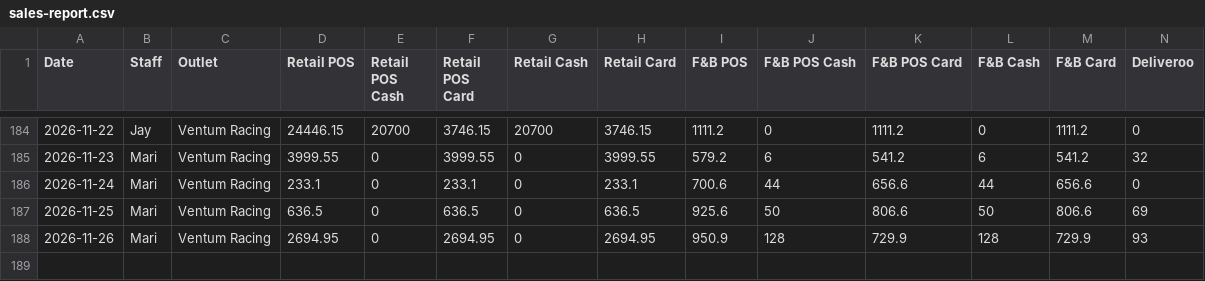
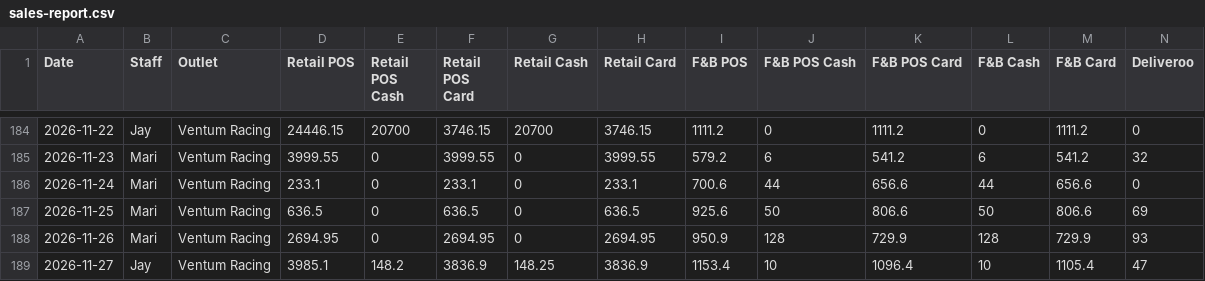
Before and after one commit to Ventumracing/ventum-sales, a CSV file: sales-report.csv, drawn as a sheet; only a part is shown, gaps mark what is left out; rows hold the shown columns only; the diff names each change by its address in the sheet, - before the commit and + after, or states it on an @@ line.

```diff
--- a/sales-report.csv
+++ b/sales-report.csv
+row 189: 2026-11-27 | Jay | Ventum Racing | 3985.1 | 148.2 | 3836.9 | 148.25 | 3836.9 | 1153.4 | 10 | 1096.4 | 10 | 1105.4 | 47
```
Also changed, not shown: 1 other file.
